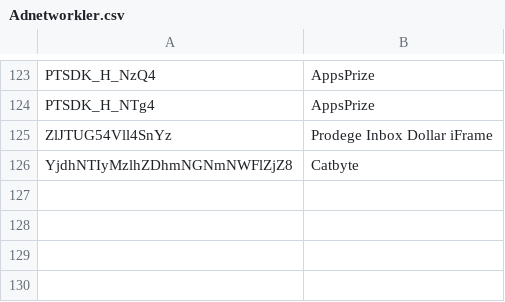
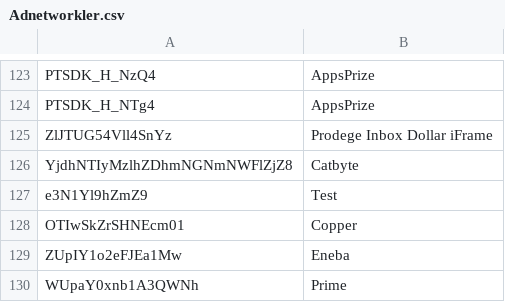
Before and after one commit to BeratGocer/appsamurai-dashboard, a CSV file: Adnetworkler.csv, drawn as a sheet; only a part is shown, gaps mark what is left out; the diff names each change by its address in the sheet, - before the commit and + after, or states it on an @@ line.

Commit message:
Auto-commit: 2025-09-10_18:40:51 - Added new ad network codes: e3N1Yl9hZmZ9 (Test), OTIwSkZrSHNEcm01 (Copper), ZUpIY1o2eFJEa1Mw (Eneba), WUpaY0xnb1A3QWNh (Prime)

```diff
--- a/Adnetworkler.csv
+++ b/Adnetworkler.csv
+row 127: e3N1Yl9hZmZ9 | Test
+row 128: OTIwSkZrSHNEcm01 | Copper
+row 129: ZUpIY1o2eFJEa1Mw | Eneba
+row 130: WUpaY0xnb1A3QWNh | Prime
```
Also changed, not shown: 1 other file.
